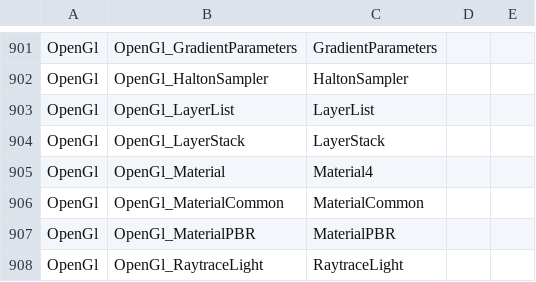
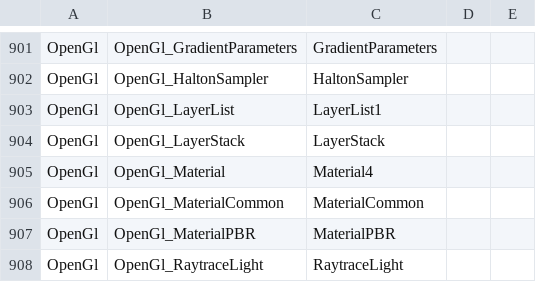
Before and after one commit to ShadowwodahS/OCCT-rename-refactoring, a CSV file: my_docs/occt_renaming_map.csv, drawn as a sheet; only a part is shown, gaps mark what is left out.

Commit message:
update rename map

```diff
--- a/my_docs/occt_renaming_map.csv
+++ b/my_docs/occt_renaming_map.csv
@@ -902,3 +902,3 @@ OpenGl,OpenGl_GradientParameters,GradientParameters,,
 OpenGl,OpenGl_HaltonSampler,HaltonSampler,,
-OpenGl,OpenGl_LayerList,LayerList,,
+OpenGl,OpenGl_LayerList,LayerList1,,
 OpenGl,OpenGl_LayerStack,LayerStack,,
```
